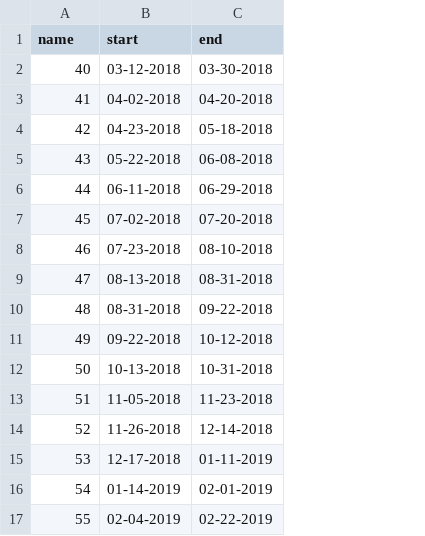
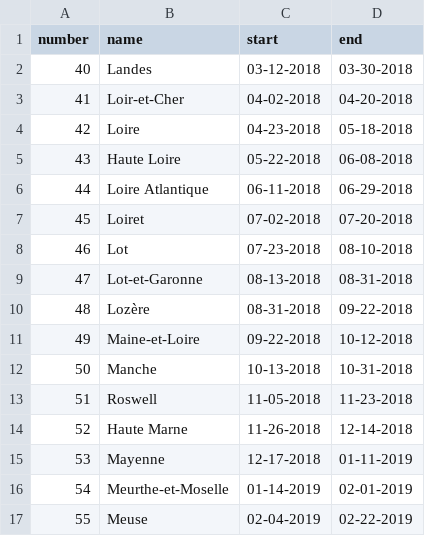
Before and after one commit to famaridon/redmine-ng-api, a CSV file: redmine-ng-services/src/main/resources/default/iterations.csv, drawn as a sheet; the diff names each change by its address in the sheet, - before the commit and + after, or states it on an @@ line.

Commit message:
add iteration number

```diff
--- a/redmine-ng-services/src/main/resources/default/iterations.csv
+++ b/redmine-ng-services/src/main/resources/default/iterations.csv
+column B (name), rows 2-17: Landes | Loir-et-Cher | Loire | Haute Loire | Loire Atlantique | Loiret | Lot | Lot-et-Garonne | Lozère | Maine-et-Loire | Manche | Roswell | Haute Marne | Mayenne | Meurthe-et-Moselle | Meuse
-A1: name
+A1: number
```
Also changed, not shown: 8 other files.
